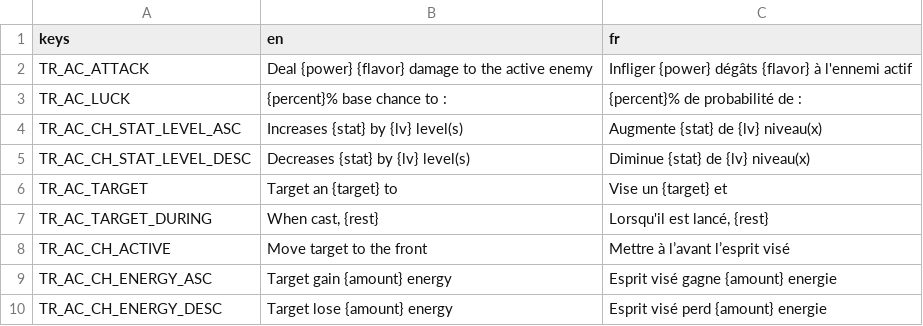
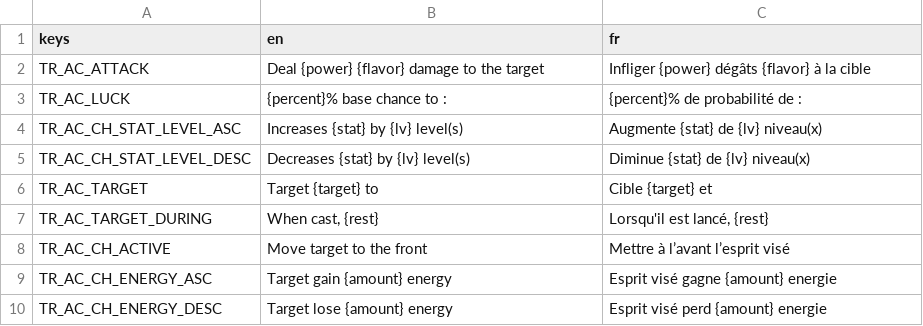
Before and after one commit to nathannino/switch-ups-proto-public, a CSV file: switch-ups-godot/translations/Components.csv, drawn as a sheet.

```diff
--- a/switch-ups-godot/translations/Components.csv
+++ b/switch-ups-godot/translations/Components.csv
@@ -1,3 +1,3 @@
 keys;en;fr
-TR_AC_ATTACK;Deal {power} {flavor} damage to the active enemy;Infliger {power} dégâts {flavor} à l'ennemi actif
+TR_AC_ATTACK;Deal {power} {flavor} damage to the target;Infliger {power} dégâts {flavor} à la cible
 TR_AC_LUCK;{percent}% base chance to : ;{percent}% de probabilité de :
@@ -5,3 +5,3 @@ TR_AC_CH_STAT_LEVEL_ASC;Increases {stat} by {lv} level(s);Augmente {stat} de {lv
 TR_AC_CH_STAT_LEVEL_DESC;Decreases {stat} by {lv} level(s);Diminue {stat} de {lv} niveau(x)
-TR_AC_TARGET;Target an {target} to;Vise un {target} et
+TR_AC_TARGET;Target {target} to;Cible {target} et
 TR_AC_TARGET_DURING;When cast, {rest};Lorsqu'il est lancé, {rest}
```
Also changed, not shown: switch-ups-godot/translations/Constants.csv, switch-ups-godot/translations/Main.csv, 14 other files.
